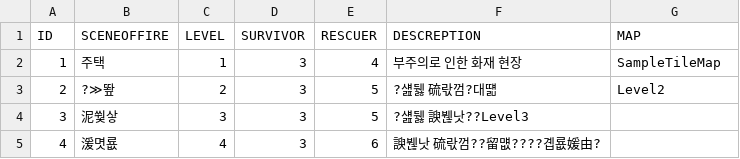
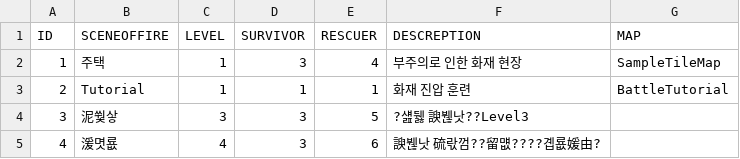
Before and after one commit to Hyungil-Kim/Flash_Over, a CSV file: Assets/22_Song/Resources/StageInfoDataTableTest.csv, drawn as a sheet.

```diff
--- a/Assets/22_Song/Resources/StageInfoDataTableTest.csv
+++ b/Assets/22_Song/Resources/StageInfoDataTableTest.csv
@@ -2,3 +2,3 @@
 1,주택,1,3,4,부주의로 인한 화재 현장,SampleTileMap
-2,?≫뙆,2,3,5,?섎뒗 硫띿껌?대떎,Level2
+2,Tutorial,1,1,1,화재 진압 훈련,BattleTutorial
 3,泥쒗샇,3,3,5,?섎뒗 諛붾낫??Level3,
```
Also changed, not shown: 33 other files.
